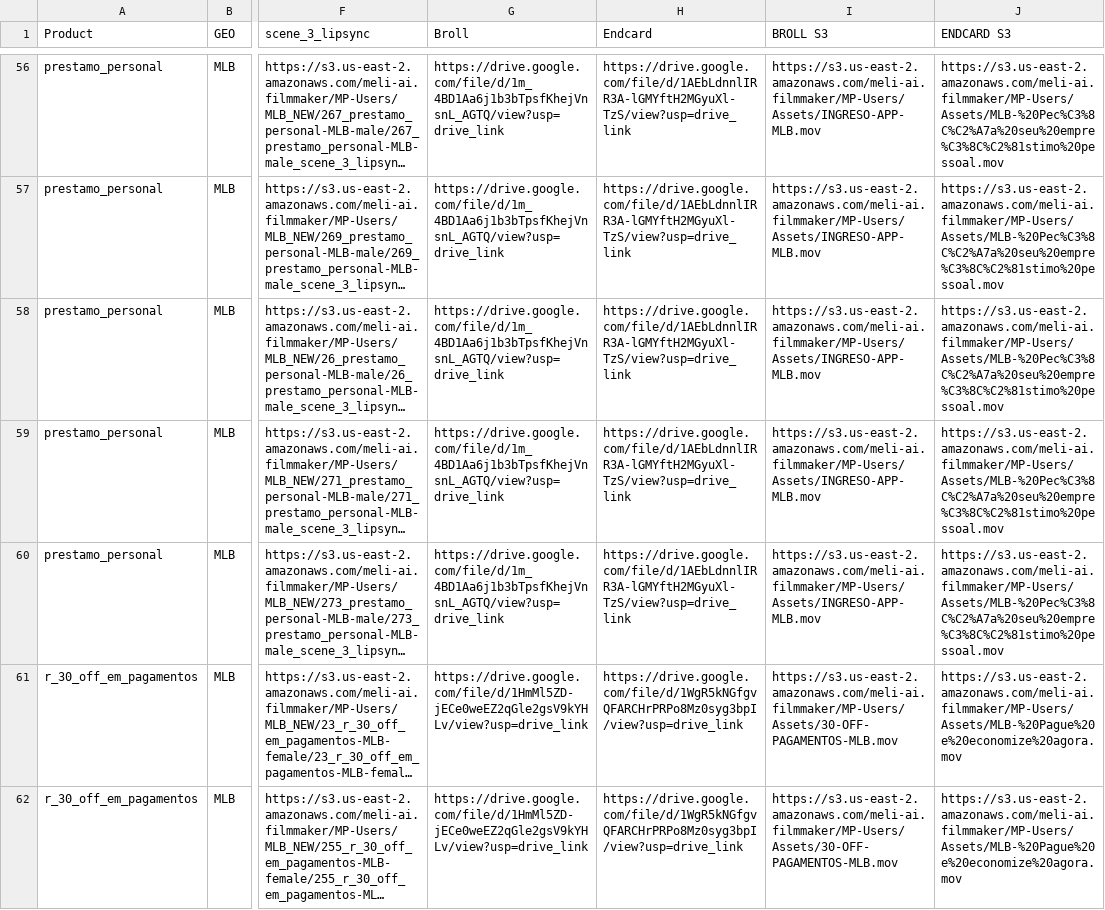
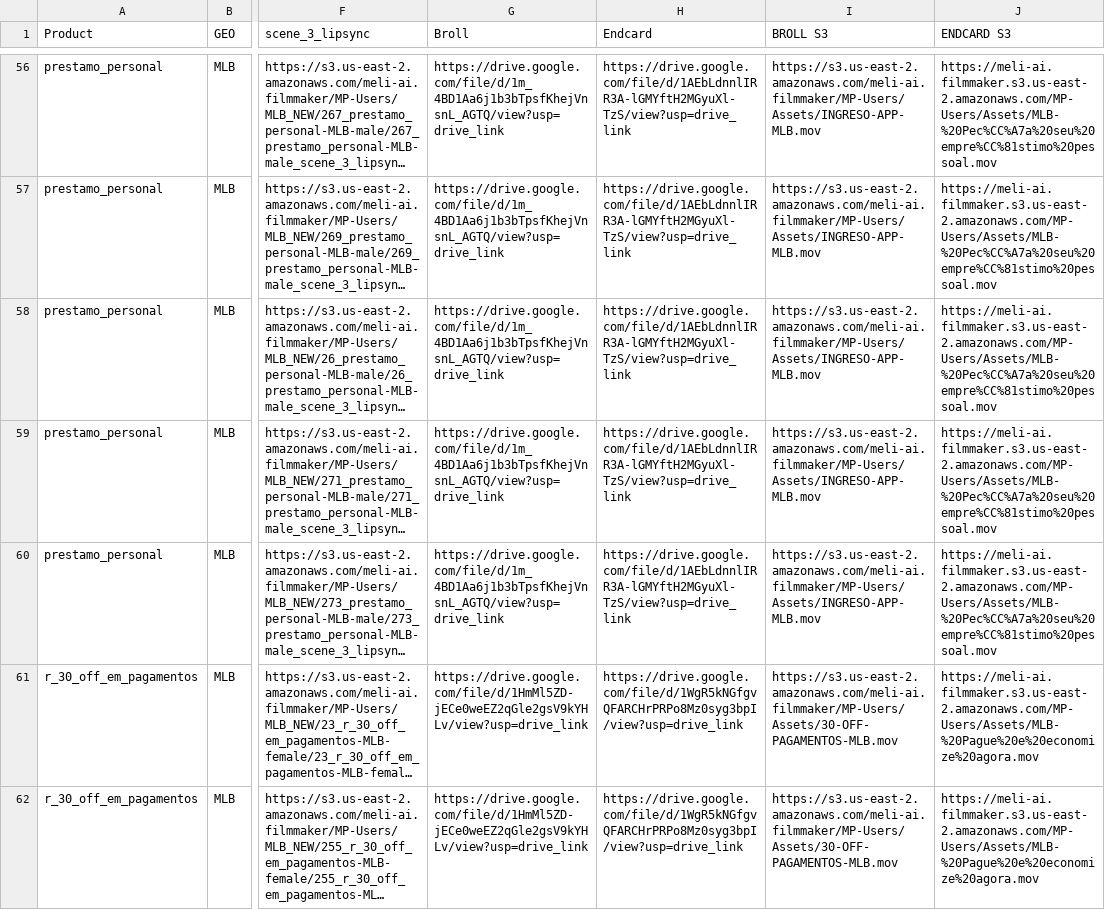
Before and after one commit to marianotintiwc/Edit-Pipeline, a CSV file: Files for Edit - MLB_Approved.s3.csv, drawn as a sheet; only a part is shown, gaps mark what is left out; long unchanged cells end in …; the diff covers the shown part only; the diff names each change by its address in the sheet, - before the commit and + after, or states it on an @@ line.

```diff
--- a/Files for Edit - MLB_Approved.s3.csv
+++ b/Files for Edit - MLB_Approved.s3.csv
-J56:J60 (ENDCARD S3): https://s3.us-east-2.amazonaws.com/meli-ai.filmmaker/MP-Users/Assets/MLB-%20Pec%C3%8C%C2%A7a%20seu%20empre%C3%8C%C2%81stimo%20pessoal.mov
+J56:J60 (ENDCARD S3): https://meli-ai.filmmaker.s3.us-east-2.amazonaws.com/MP-Users/Assets/MLB-%20Pec%CC%A7a%20seu%20empre%CC%81stimo%20pessoal.mov
-J61:J62 (ENDCARD S3): https://s3.us-east-2.amazonaws.com/meli-ai.filmmaker/MP-Users/Assets/MLB-%20Pague%20e%20economize%20agora.mov
+J61:J62 (ENDCARD S3): https://meli-ai.filmmaker.s3.us-east-2.amazonaws.com/MP-Users/Assets/MLB-%20Pague%20e%20economize%20agora.mov
```
Also changed, not shown: 60 edited cells elsewhere in this file, 10 other files.
